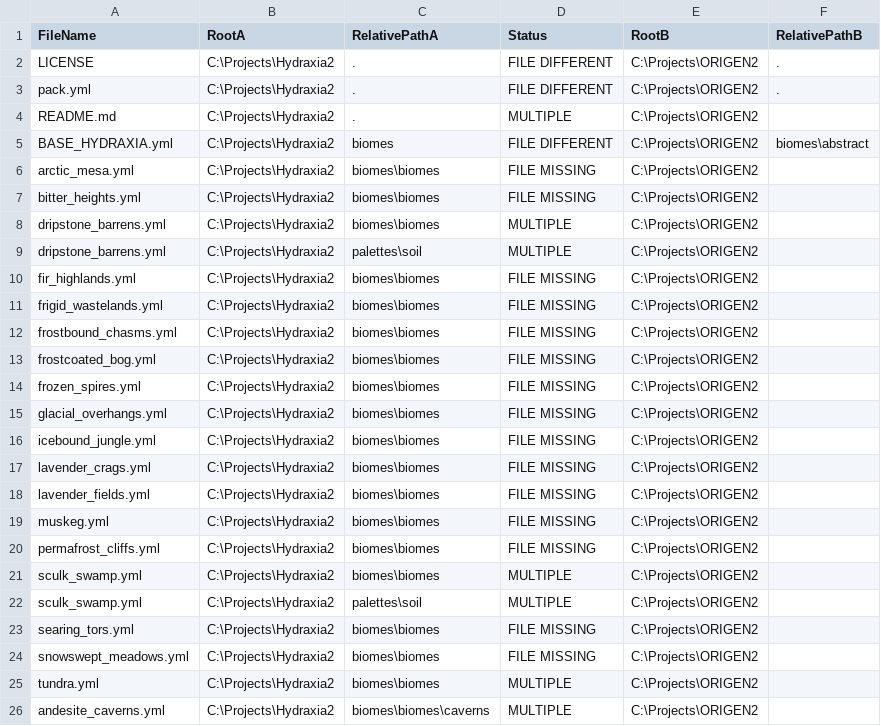
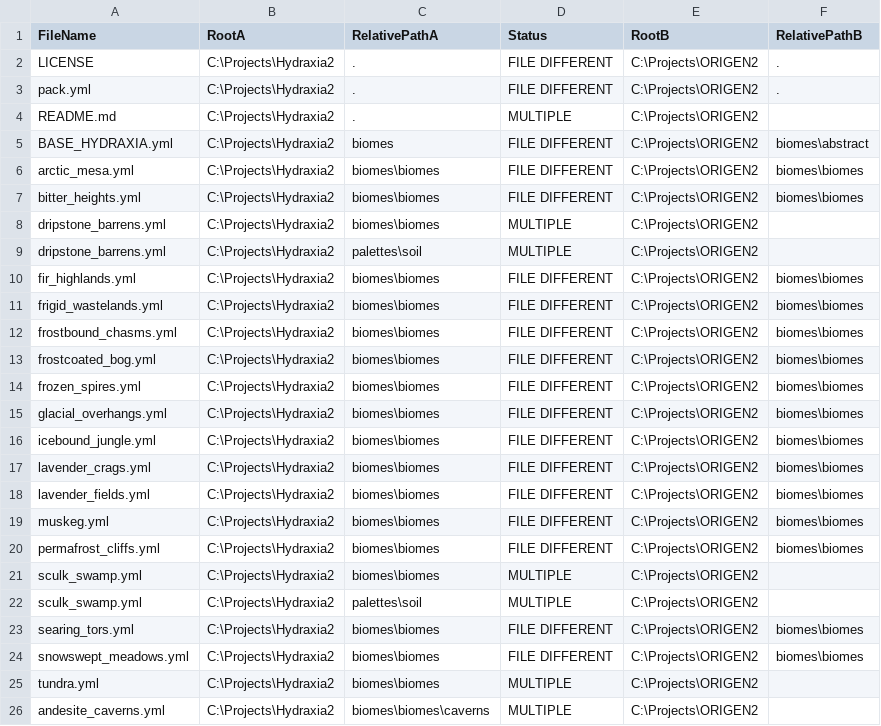
Before and after one commit to diytechy/CHIMERA, a CSV file: Review/hydraxia_vs_origen2.csv, drawn as a sheet; only a part is shown; the diff covers the shown part only.

Commit message:
Almost done pulling in biomes

```diff
--- a/Review/hydraxia_vs_origen2.csv
+++ b/Review/hydraxia_vs_origen2.csv
@@ -5,21 +5,21 @@
 "BASE_HYDRAXIA.yml","C:\Projects\Hydraxia2","biomes","FILE DIFFERENT","C:\Projects\ORIGEN2","biomes\abstract"
-"arctic_mesa.yml","C:\Projects\Hydraxia2","biomes\biomes","FILE MISSING","C:\Projects\ORIGEN2",""
-"bitter_heights.yml","C:\Projects\Hydraxia2","biomes\biomes","FILE MISSING","C:\Projects\ORIGEN2",""
+"arctic_mesa.yml","C:\Projects\Hydraxia2","biomes\biomes","FILE DIFFERENT","C:\Projects\ORIGEN2","biomes\biomes"
+"bitter_heights.yml","C:\Projects\Hydraxia2","biomes\biomes","FILE DIFFERENT","C:\Projects\ORIGEN2","biomes\biomes"
 "dripstone_barrens.yml","C:\Projects\Hydraxia2","biomes\biomes","MULTIPLE","C:\Projects\ORIGEN2",""
 "dripstone_barrens.yml","C:\Projects\Hydraxia2","palettes\soil","MULTIPLE","C:\Projects\ORIGEN2",""
-"fir_highlands.yml","C:\Projects\Hydraxia2","biomes\biomes","FILE MISSING","C:\Projects\ORIGEN2",""
-"frigid_wastelands.yml","C:\Projects\Hydraxia2","biomes\biomes","FILE MISSING","C:\Projects\ORIGEN2",""
-"frostbound_chasms.yml","C:\Projects\Hydraxia2","biomes\biomes","FILE MISSING","C:\Projects\ORIGEN2",""
-"frostcoated_bog.yml","C:\Projects\Hydraxia2","biomes\biomes","FILE MISSING","C:\Projects\ORIGEN2",""
-"frozen_spires.yml","C:\Projects\Hydraxia2","biomes\biomes","FILE MISSING","C:\Projects\ORIGEN2",""
-"glacial_overhangs.yml","C:\Projects\Hydraxia2","biomes\biomes","FILE MISSING","C:\Projects\ORIGEN2",""
-"icebound_jungle.yml","C:\Projects\Hydraxia2","biomes\biomes","FILE MISSING","C:\Projects\ORIGEN2",""
-"lavender_crags.yml","C:\Projects\Hydraxia2","biomes\biomes","FILE MISSING","C:\Projects\ORIGEN2",""
-"lavender_fields.yml","C:\Projects\Hydraxia2","biomes\biomes","FILE MISSING","C:\Projects\ORIGEN2",""
-"muskeg.yml","C:\Projects\Hydraxia2","biomes\biomes","FILE MISSING","C:\Projects\ORIGEN2",""
-"permafrost_cliffs.yml","C:\Projects\Hydraxia2","biomes\biomes","FILE MISSING","C:\Projects\ORIGEN2",""
+"fir_highlands.yml","C:\Projects\Hydraxia2","biomes\biomes","FILE DIFFERENT","C:\Projects\ORIGEN2","biomes\biomes"
+"frigid_wastelands.yml","C:\Projects\Hydraxia2","biomes\biomes","FILE DIFFERENT","C:\Projects\ORIGEN2","biomes\biomes"
+"frostbound_chasms.yml","C:\Projects\Hydraxia2","biomes\biomes","FILE DIFFERENT","C:\Projects\ORIGEN2","biomes\biomes"
+"frostcoated_bog.yml","C:\Projects\Hydraxia2","biomes\biomes","FILE DIFFERENT","C:\Projects\ORIGEN2","biomes\biomes"
+"frozen_spires.yml","C:\Projects\Hydraxia2","biomes\biomes","FILE DIFFERENT","C:\Projects\ORIGEN2","biomes\biomes"
+"glacial_overhangs.yml","C:\Projects\Hydraxia2","biomes\biomes","FILE DIFFERENT","C:\Projects\ORIGEN2","biomes\biomes"
+"icebound_jungle.yml","C:\Projects\Hydraxia2","biomes\biomes","FILE DIFFERENT","C:\Projects\ORIGEN2","biomes\biomes"
+"lavender_crags.yml","C:\Projects\Hydraxia2","biomes\biomes","FILE DIFFERENT","C:\Projects\ORIGEN2","biomes\biomes"
+"lavender_fields.yml","C:\Projects\Hydraxia2","biomes\biomes","FILE DIFFERENT","C:\Projects\ORIGEN2","biomes\biomes"
+"muskeg.yml","C:\Projects\Hydraxia2","biomes\biomes","FILE DIFFERENT","C:\Projects\ORIGEN2","biomes\biomes"
+"permafrost_cliffs.yml","C:\Projects\Hydraxia2","biomes\biomes","FILE DIFFERENT","C:\Projects\ORIGEN2","biomes\biomes"
 "sculk_swamp.yml","C:\Projects\Hydraxia2","biomes\biomes","MULTIPLE","C:\Projects\ORIGEN2",""
 "sculk_swamp.yml","C:\Projects\Hydraxia2","palettes\soil","MULTIPLE","C:\Projects\ORIGEN2",""
-"searing_tors.yml","C:\Projects\Hydraxia2","biomes\biomes","FILE MISSING","C:\Projects\ORIGEN2",""
-"snowswept_meadows.yml","C:\Projects\Hydraxia2","biomes\biomes","FILE MISSING","C:\Projects\ORIGEN2",""
+"searing_tors.yml","C:\Projects\Hydraxia2","biomes\biomes","FILE DIFFERENT","C:\Projects\ORIGEN2","biomes\biomes"
+"snowswept_meadows.yml","C:\Projects\Hydraxia2","biomes\biomes","FILE DIFFERENT","C:\Projects\ORIGEN2","biomes\biomes"
 "tundra.yml","C:\Projects\Hydraxia2","biomes\biomes","MULTIPLE","C:\Projects\ORIGEN2",""
```
Also changed, not shown: 10 edited cells elsewhere in this file, 24 other files.
